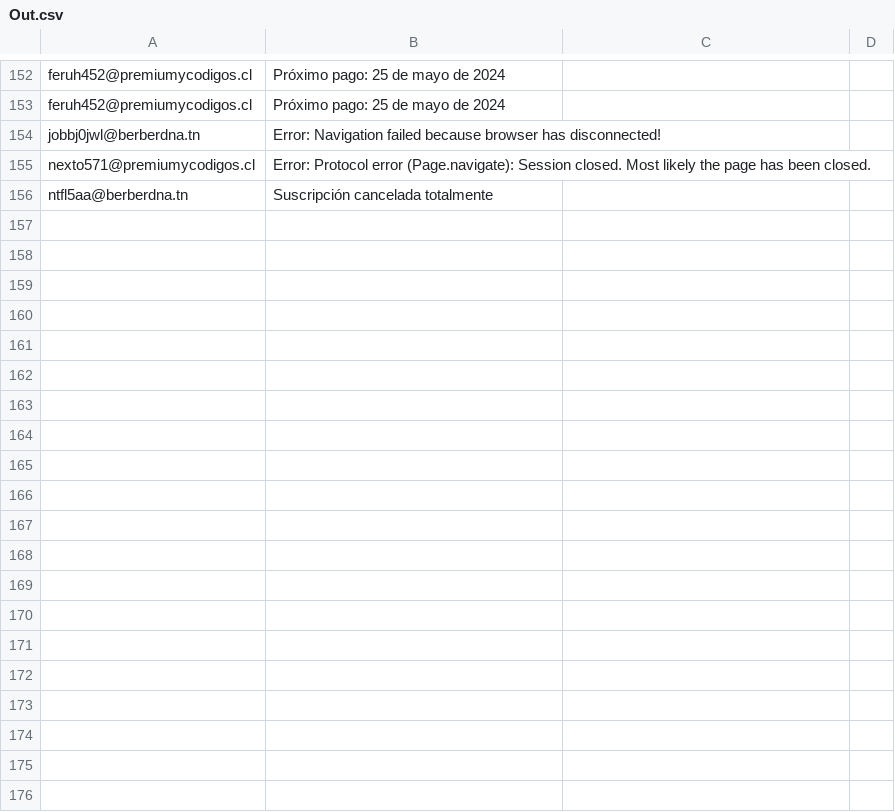
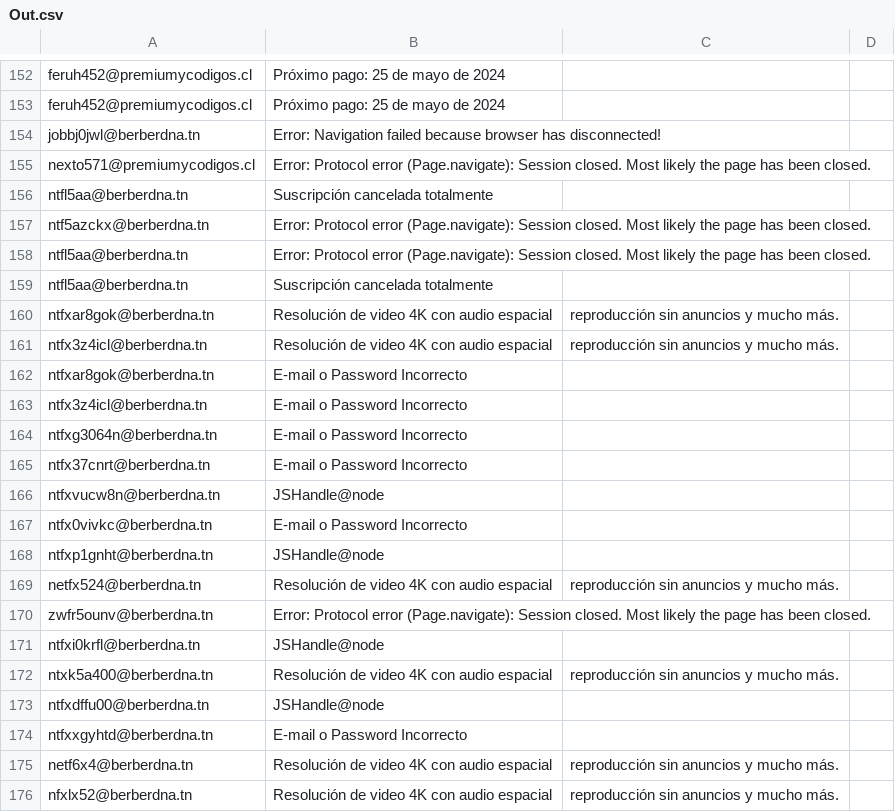
Before and after one commit to EricMartinezLabrin/bots, a CSV file: Netflix/Out.csv, drawn as a sheet; only a part is shown, gaps mark what is left out; the diff covers the shown part only; the diff names each change by its address in the sheet, - before the commit and + after, or states it on an @@ line.

Commit message:
Actualizar archivo Out.csv y netflix.csv con nuevos datos

```diff
--- a/Netflix/Out.csv
+++ b/Netflix/Out.csv
+row 157: ntf5azckx@berberdna.tn | Error: Protocol error (Page.navigate): Session closed. Most likely the page has been closed.
+row 158: ntfl5aa@berberdna.tn | Error: Protocol error (Page.navigate): Session closed. Most likely the page has been closed.
+row 159: ntfl5aa@berberdna.tn | Suscripción cancelada totalmente
+row 160: ntfxar8gok@berberdna.tn | Resolución de video 4K con audio espacial | reproducción sin anuncios y mucho más.
+row 161: ntfx3z4icl@berberdna.tn | Resolución de video 4K con audio espacial | reproducción sin anuncios y mucho más.
+row 162: ntfxar8gok@berberdna.tn | E-mail o Password Incorrecto
+row 163: ntfx3z4icl@berberdna.tn | E-mail o Password Incorrecto
+row 164: ntfxg3064n@berberdna.tn | E-mail o Password Incorrecto
+row 165: ntfx37cnrt@berberdna.tn | E-mail o Password Incorrecto
+row 166: ntfxvucw8n@berberdna.tn | JSHandle@node
+row 167: ntfx0vivkc@berberdna.tn | E-mail o Password Incorrecto
+row 168: ntfxp1gnht@berberdna.tn | JSHandle@node
+row 169: netfx524@berberdna.tn | Resolución de video 4K con audio espacial | reproducción sin anuncios y mucho más.
+row 170: zwfr5ounv@berberdna.tn | Error: Protocol error (Page.navigate): Session closed. Most likely the page has been closed.
+row 171: ntfxi0krfl@berberdna.tn | JSHandle@node
+row 172: ntxk5a400@berberdna.tn | Resolución de video 4K con audio espacial | reproducción sin anuncios y mucho más.
+row 173: ntfxdffu00@berberdna.tn | JSHandle@node
+row 174: ntfxxgyhtd@berberdna.tn | E-mail o Password Incorrecto
+row 175: netf6x4@berberdna.tn | Resolución de video 4K con audio espacial | reproducción sin anuncios y mucho más.
+row 176: nfxlx52@berberdna.tn | Resolución de video 4K con audio espacial | reproducción sin anuncios y mucho más.
```
Also changed, not shown: 53 added rows elsewhere in this file, 3 other files.
